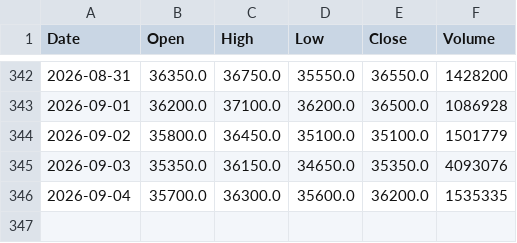
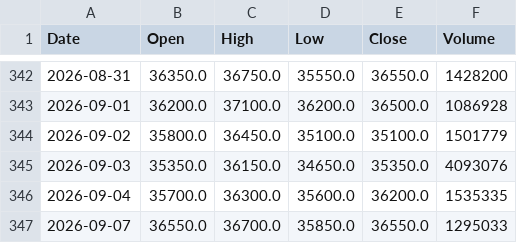
Before and after one commit to amars78/findata, a CSV file: data/035720.KS.csv, drawn as a sheet; only a part is shown, gaps mark what is left out.

```diff
--- a/data/035720.KS.csv
+++ b/data/035720.KS.csv
@@ -346 +346,2 @@ Date,Open,High,Low,Close,Volume
 2026-09-04,35700.0,36300.0,35600.0,36200.0,1535335
+2026-09-07,36550.0,36700.0,35850.0,36550.0,1295033
```
Also changed, not shown: data/000660.KS.csv, data/005930.KS.csv, 3 other files.
